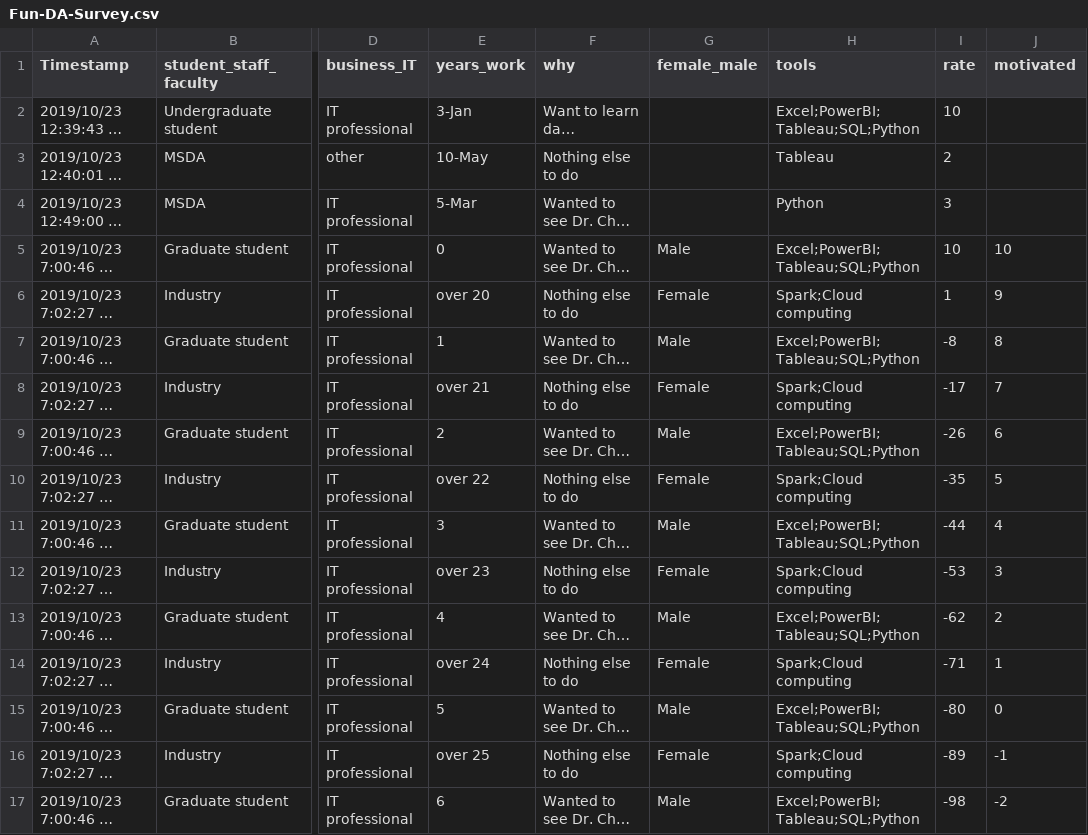
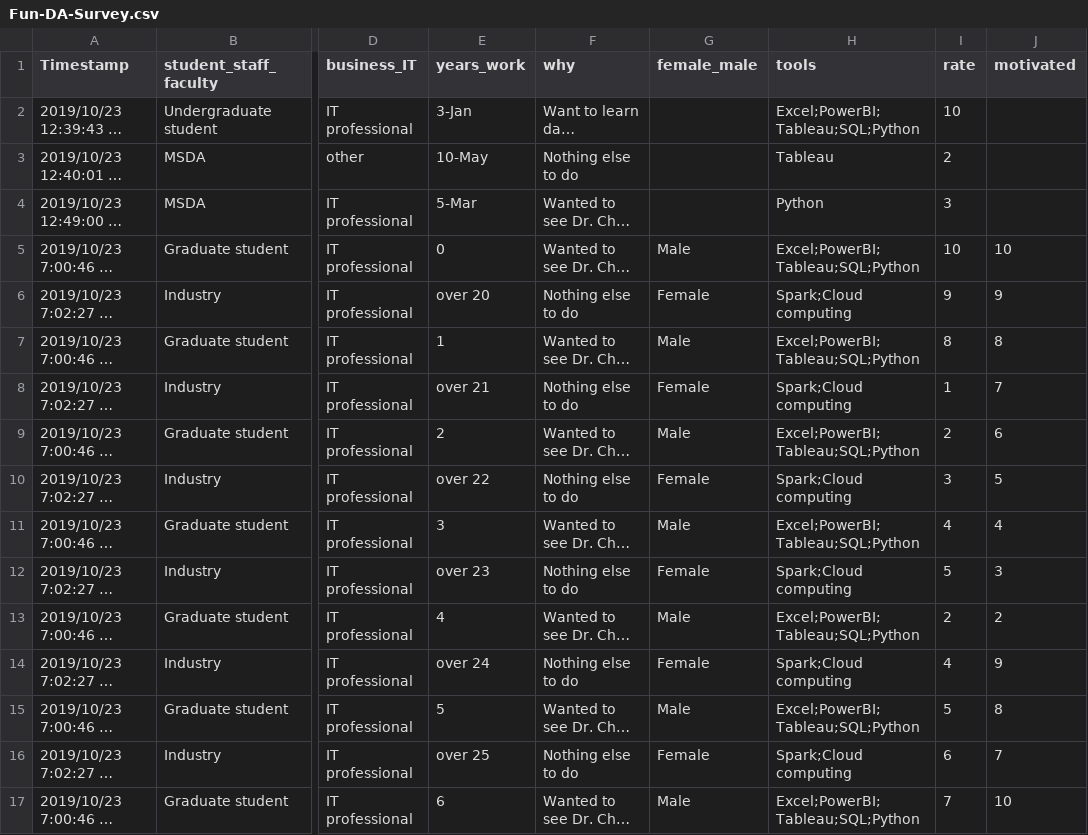
Before and after one commit to bonchae/data, a CSV file: Fun-DA-Survey.csv, drawn as a sheet; only a part is shown, gaps mark what is left out; long unchanged cells end in …; the diff names each change by its address in the sheet, - before the commit and + after, or states it on an @@ line.

Commit message:
Add files via upload

```diff
--- a/Fun-DA-Survey.csv
+++ b/Fun-DA-Survey.csv
-I6 (rate): 1
+I6 (rate): 9
-I7 (rate): -8
+I7 (rate): 8
-I8 (rate): -17
+I8 (rate): 1
-I9 (rate): -26
+I9 (rate): 2
-I10 (rate): -35
+I10 (rate): 3
-I11 (rate): -44
+I11 (rate): 4
-I12 (rate): -53
+I12 (rate): 5
-I13 (rate): -62
+I13 (rate): 2
-I14 (rate): -71
+I14 (rate): 4
-J14 (motivated): 1
+J14 (motivated): 9
-I15 (rate): -80
+I15 (rate): 5
-J15 (motivated): 0
+J15 (motivated): 8
-I16 (rate): -89
+I16 (rate): 6
-J16 (motivated): -1
+J16 (motivated): 7
-I17 (rate): -98
+I17 (rate): 7
-J17 (motivated): -2
+J17 (motivated): 10
```
